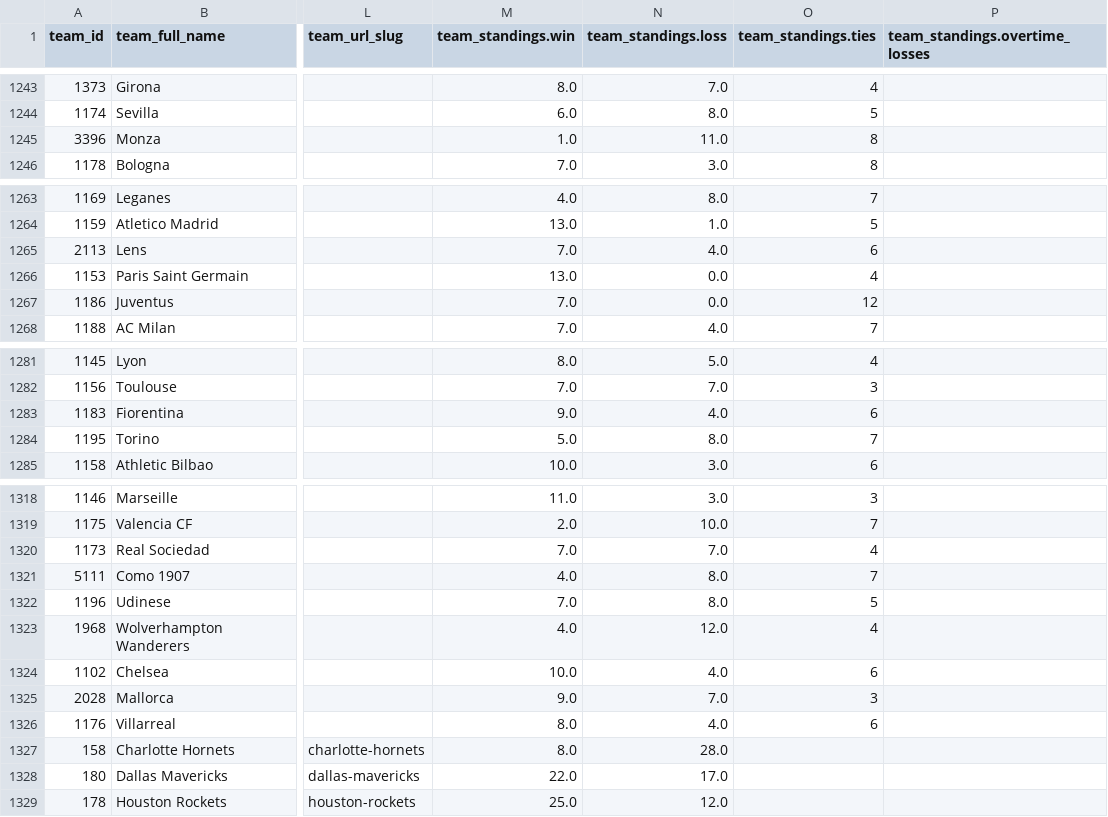
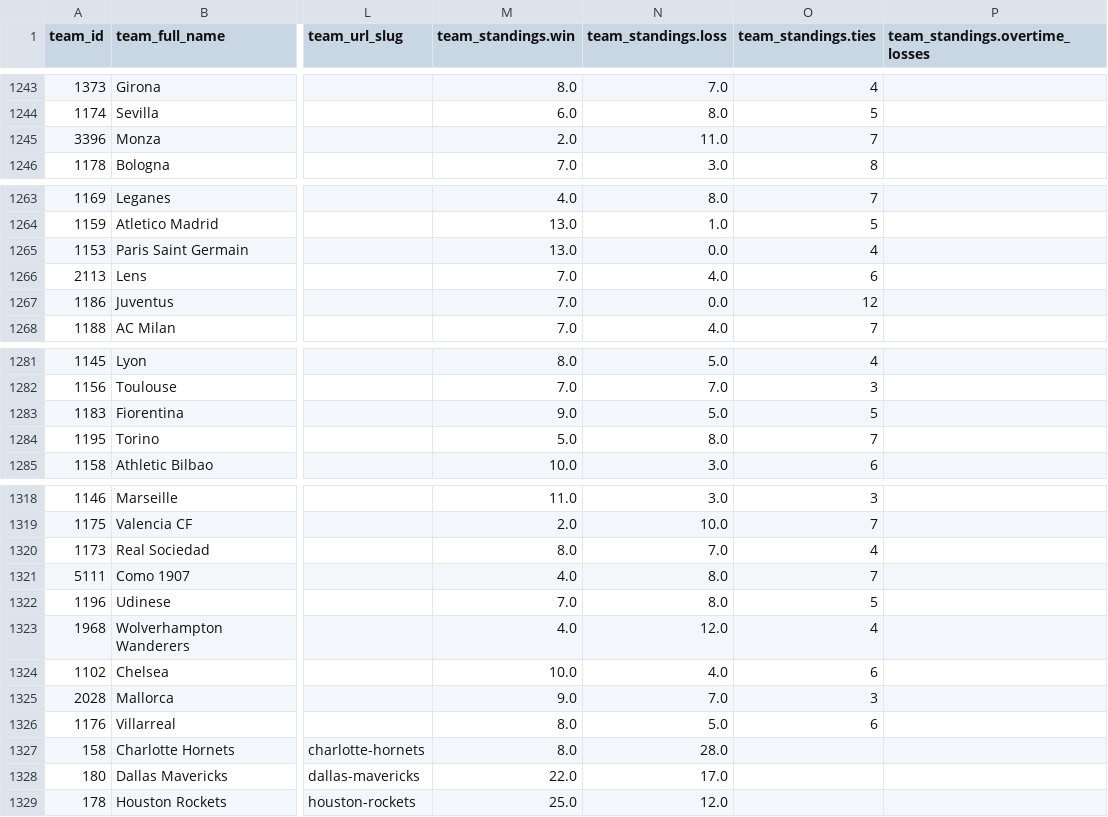
Before and after one commit to aaroncolesmith/data_action_network, a CSV file: data/teams_db.csv, drawn as a sheet; only a part is shown, gaps mark what is left out; the diff names each change by its address in the sheet, - before the commit and + after, or states it on an @@ line.

Commit message:
Update data

```diff
--- a/data/teams_db.csv
+++ b/data/teams_db.csv
-M1245 (team_standings.win): 1.0
+M1245 (team_standings.win): 2.0
-O1245 (team_standings.ties): 8
+O1245 (team_standings.ties): 7
@@ row 1266 moved to row 1265: 1153 @@
-N1283 (team_standings.loss): 4.0
+N1283 (team_standings.loss): 5.0
-O1283 (team_standings.ties): 6
+O1283 (team_standings.ties): 5
-M1320 (team_standings.win): 7.0
+M1320 (team_standings.win): 8.0
-N1326 (team_standings.loss): 4.0
+N1326 (team_standings.loss): 5.0
```
Also changed, not shown: 7 other files.
